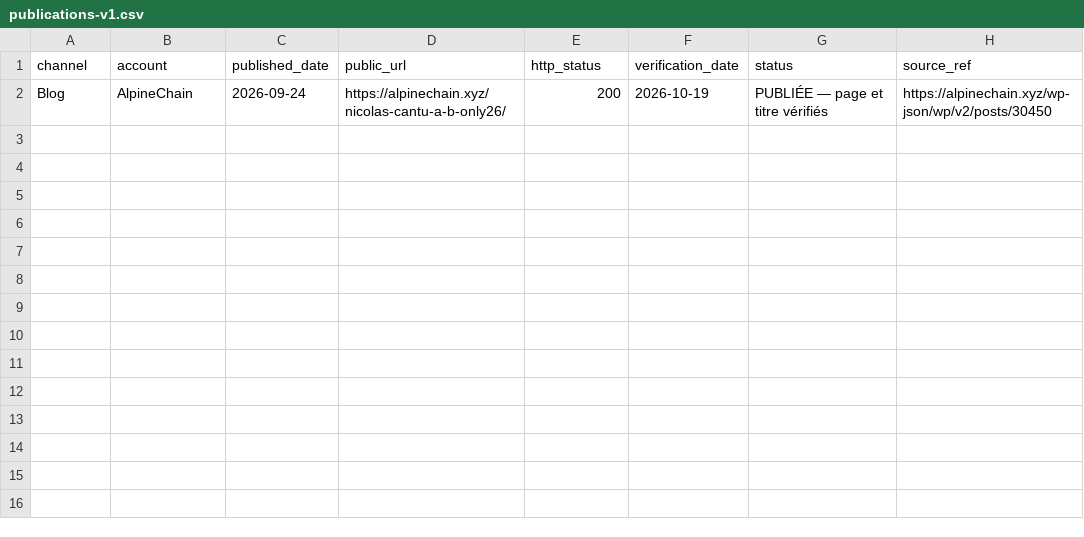
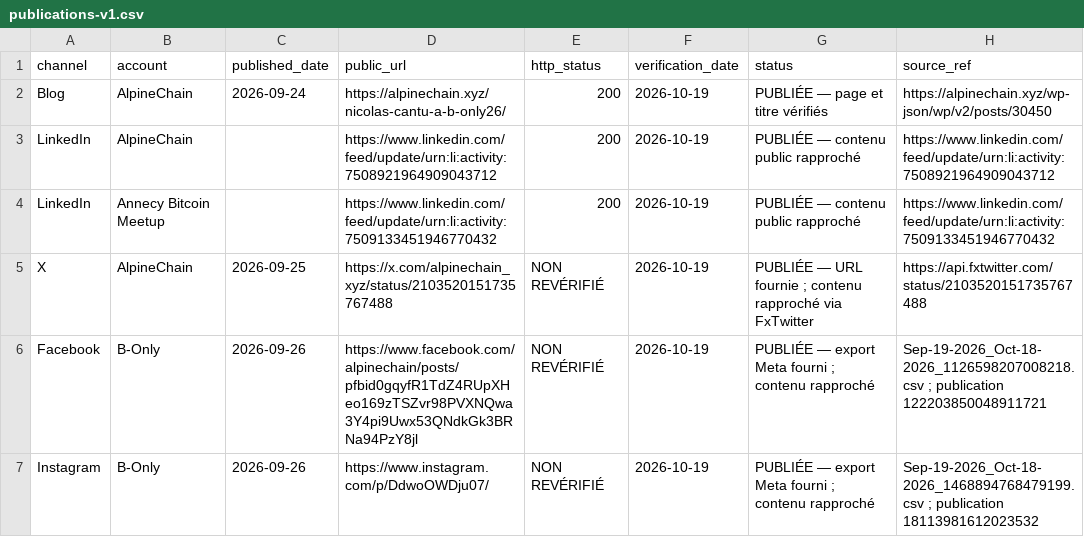
Before and after one commit to Alpinechain/Alpinechain_Association, a CSV file: projects/b-only/campaigns/nicolas-cantu/publications-v1.csv, drawn as a sheet.

```diff
--- a/projects/b-only/campaigns/nicolas-cantu/publications-v1.csv
+++ b/projects/b-only/campaigns/nicolas-cantu/publications-v1.csv
@@ -2 +2,6 @@ channel,account,published_date,public_url,http_status,verification_date,status,s
 Blog,AlpineChain,2026-09-24,https://alpinechain.xyz/nicolas-cantu-a-b-only26/,200,2026-10-19,PUBLIÉE — page et titre vérifiés,https://alpinechain.xyz/wp-json/wp/v2/posts/30450
+LinkedIn,AlpineChain,,https://www.linkedin.com/feed/update/urn:li:activity:7508921964909043712,200,2026-10-19,PUBLIÉE — contenu public rapproché,https://www.linkedin.com/feed/update/urn:li:activity:7508921964909043712
+LinkedIn,Annecy Bitcoin Meetup,,https://www.linkedin.com/feed/update/urn:li:activity:7509133451946770432,200,2026-10-19,PUBLIÉE — contenu public rapproché,https://www.linkedin.com/feed/update/urn:li:activity:7509133451946770432
+X,AlpineChain,2026-09-25,https://x.com/alpinechain_xyz/status/2103520151735767488,NON REVÉRIFIÉ,2026-10-19,PUBLIÉE — URL fournie ; contenu rapproché via FxTwitter,https://api.fxtwitter.com/status/2103520151735767488
+Facebook,B-Only,2026-09-26,https://www.facebook.com/alpinechain/posts/pfbid0gqyfR1TdZ4RUpXHeo169zTSZvr98PVXNQwa3Y4pi9Uwx53QNdkGk3BRNa94PzY8jl,NON REVÉRIFIÉ,2026-10-19,PUBLIÉE — export Meta fourni ; contenu rapproché,Sep-19-2026_Oct-18-2026_1126598207008218.csv ; publication 122203850048911721
+Instagram,B-Only,2026-09-26,https://www.instagram.com/p/DdwoOWDju07/,NON REVÉRIFIÉ,2026-10-19,PUBLIÉE — export Meta fourni ; contenu rapproché,Sep-19-2026_Oct-18-2026_1468894768479199.csv ; publication 18113981612023532
```
Also changed, not shown: projects/b-only/campaigns/alexandre-stachtchenko/publications-v1.csv, projects/b-only/campaigns/laure-merlin/publications-v1.csv, 9 other files.
